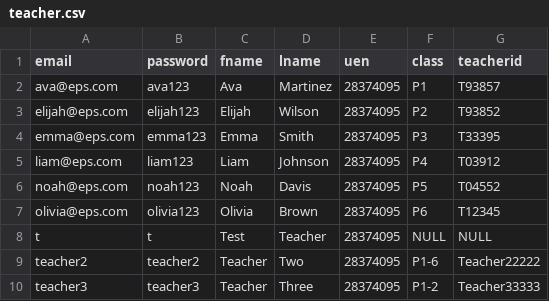
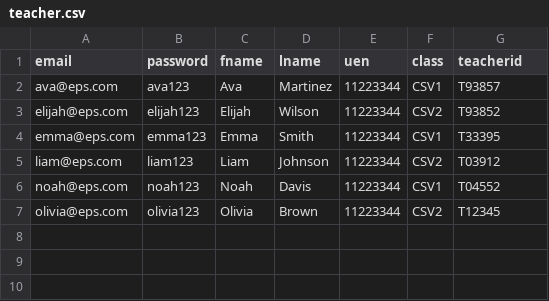
Before and after one commit to lkas96/Scoob-Site, a CSV file: ScoobAdminPortal/DATA IMPORT TEST FILES/teacher.csv, drawn as a sheet.

```diff
--- a/ScoobAdminPortal/DATA IMPORT TEST FILES/teacher.csv
+++ b/ScoobAdminPortal/DATA IMPORT TEST FILES/teacher.csv
@@ -1,10 +1,7 @@
 email,password,fname,lname,uen,class,teacherid
-ava@eps.com,ava123,Ava,Martinez,28374095,P1,T93857
-elijah@eps.com,elijah123,Elijah,Wilson,28374095,P2,T93852
-emma@eps.com,emma123,Emma,Smith,28374095,P3,T33395
-liam@eps.com,liam123,Liam,Johnson,28374095,P4,T03912
-noah@eps.com,noah123,Noah,Davis,28374095,P5,T04552
-olivia@eps.com,olivia123,Olivia,Brown,28374095,P6,T12345
-t,t,Test,Teacher,28374095,NULL,NULL
-teacher2,teacher2,Teacher,Two,28374095,P1-6,Teacher22222
-teacher3,teacher3,Teacher,Three,28374095,P1-2,Teacher33333
+ava@eps.com,ava123,Ava,Martinez,11223344,CSV1,T93857
+elijah@eps.com,elijah123,Elijah,Wilson,11223344,CSV2,T93852
+emma@eps.com,emma123,Emma,Smith,11223344,CSV1,T33395
+liam@eps.com,liam123,Liam,Johnson,11223344,CSV2,T03912
+noah@eps.com,noah123,Noah,Davis,11223344,CSV1,T04552
+olivia@eps.com,olivia123,Olivia,Brown,11223344,CSV2,T12345
```
Also changed, not shown: 9 other files.
